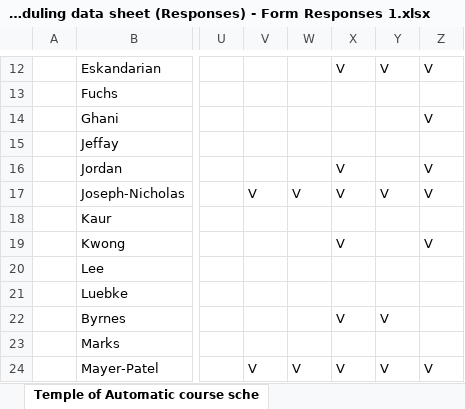
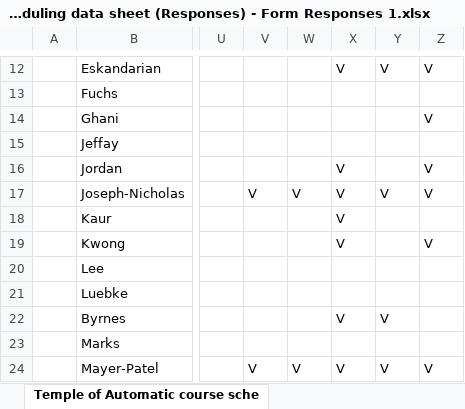
Before and after one commit to hashunc/UNC-CS-Course-Scheduling-mk2, an Excel workbook: data/Input/Temple of Automatic course scheduling data sheet (Responses) - Form Responses 1.xlsx, sheet Temple of Automatic course sche, drawn as a sheet; only a part is shown, gaps mark what is left out; values as stored, in another font and other column widths than the file's, no borders; the diff names each change by its address in the sheet, - before the commit and + after, or states it on an @@ line.

```diff
--- a/data/Input/Temple of Automatic course scheduling data sheet (Responses) - Form Responses 1.xlsx (sheet Temple of Automatic course sche)
+++ b/data/Input/Temple of Automatic course scheduling data sheet (Responses) - Form Responses 1.xlsx (sheet Temple of Automatic course sche)
-X18: (empty)
+X18: V
```
Also changed, not shown: 3 other files.
